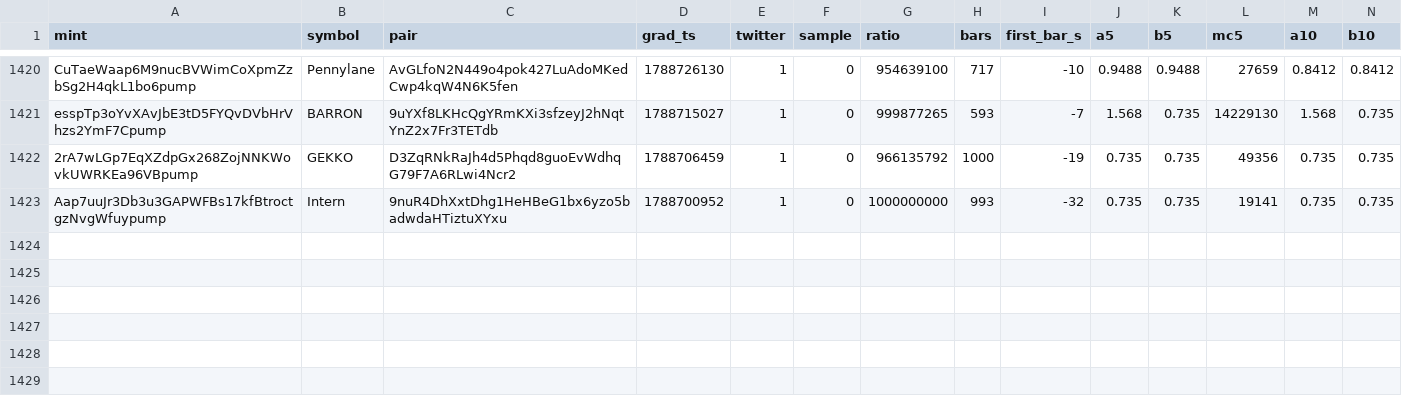
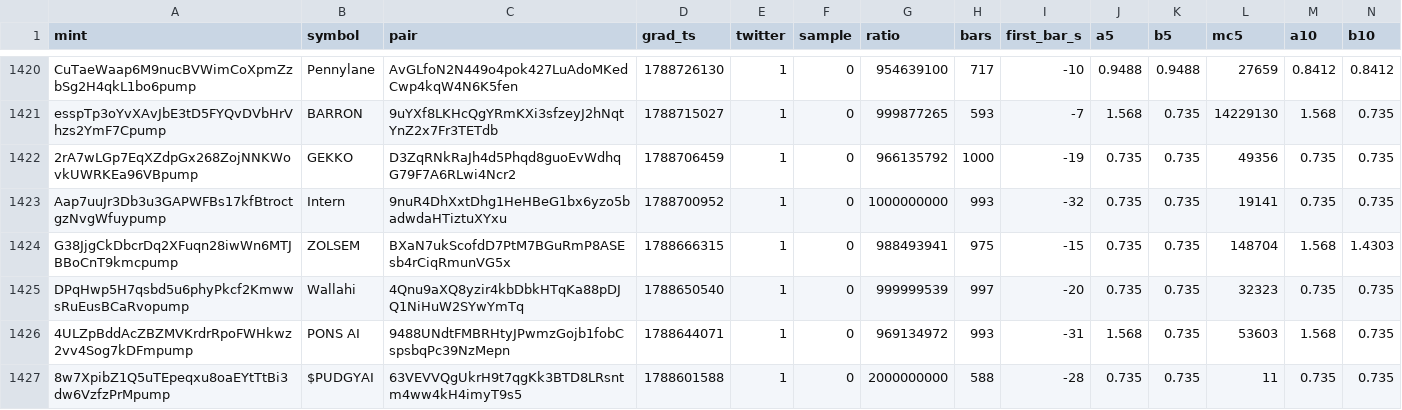
Before and after one commit to sachinbatra1971-byte/memecoin-research, a CSV file: data/backfill/results_1.csv, drawn as a sheet; only a part is shown, gaps mark what is left out; rows hold the shown columns only; the diff names each change by its address in the sheet, - before the commit and + after, or states it on an @@ line.

Commit message:
backfill shard 1 2026-11-19 02:11

```diff
--- a/data/backfill/results_1.csv
+++ b/data/backfill/results_1.csv
+row 1424: G38JjgCkDbcrDq2XFuqn28iwWn6MTJBBoCnT9kmcpump | ZOLSEM | BXaN7ukScofdD7PtM7BGuRmP8ASEsb4rCiqRmunVG5x | 1788666315 | 1 | 0 | 988493941 | 975 | -15 | 0.735 | 0.735 | 148704 | 1.568 | 1.4303
+row 1425: DPqHwp5H7qsbd5u6phyPkcf2KmwwsRuEusBCaRvopump | Wallahi | 4Qnu9aXQ8yzir4kbDbkHTqKa88pDJQ1NiHuW2SYwYmTq | 1788650540 | 1 | 0 | 999999539 | 997 | -20 | 0.735 | 0.735 | 32323 | 0.735 | 0.735
+row 1426: 4ULZpBddAcZBZMVKrdrRpoFWHkwz2vv4Sog7kDFmpump | PONS AI | 9488UNdtFMBRHtyJPwmzGojb1fobCspsbqPc39NzMepn | 1788644071 | 1 | 0 | 969134972 | 993 | -31 | 1.568 | 0.735 | 53603 | 1.568 | 0.735
+row 1427: 8w7XpibZ1Q5uTEpeqxu8oaEYtTtBi3dw6VzfzPrMpump | $PUDGYAI | 63VEVVQgUkrH9t7qgKk3BTD8LRsntm4ww4kH4imyT9s5 | 1788601588 | 1 | 0 | 2000000000 | 588 | -28 | 0.735 | 0.735 | 11 | 0.735 | 0.735
```
Also changed, not shown: data/backfill/status_1.csv.
